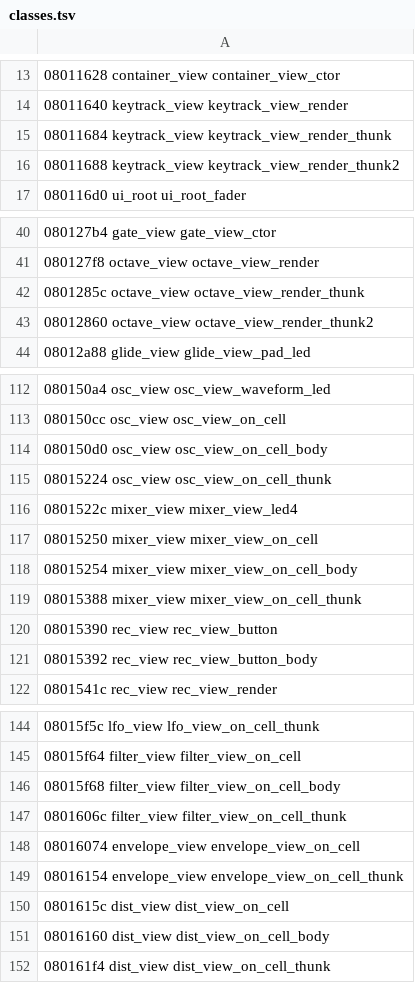
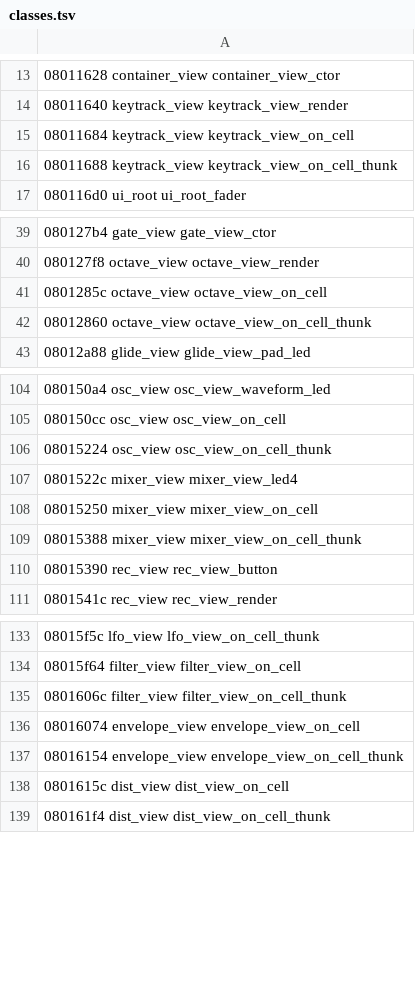
Before and after one commit to matozoid/novation_circuit_monostation_reverse_engineering, a TSV file: src/classes.tsv, drawn as a sheet; only a part is shown, gaps mark what is left out; the diff covers the shown part only.

```diff
--- a/src/classes.tsv
+++ b/src/classes.tsv
@@ -14,4 +14,4 @@
 08011640 keytrack_view            keytrack_view_render
-08011684 keytrack_view            keytrack_view_render_thunk
-08011688 keytrack_view            keytrack_view_render_thunk2
+08011684 keytrack_view            keytrack_view_on_cell
+08011688 keytrack_view            keytrack_view_on_cell_thunk
 080116d0 ui_root                  ui_root_fader
@@ -41,4 +40,4 @@
 080127f8 octave_view              octave_view_render
-0801285c octave_view              octave_view_render_thunk
-08012860 octave_view              octave_view_render_thunk2
+0801285c octave_view              octave_view_on_cell
+08012860 octave_view              octave_view_on_cell_thunk
 08012a88 glide_view               glide_view_pad_led
@@ -113,3 +105,2 @@
 080150cc osc_view                 osc_view_on_cell
-080150d0 osc_view                 osc_view_on_cell_body
 08015224 osc_view                 osc_view_on_cell_thunk
@@ -117,6 +108,4 @@
 08015250 mixer_view               mixer_view_on_cell
-08015254 mixer_view               mixer_view_on_cell_body
 08015388 mixer_view               mixer_view_on_cell_thunk
 08015390 rec_view                 rec_view_button
-08015392 rec_view                 rec_view_button_body
 0801541c rec_view                 rec_view_render
@@ -145,3 +134,2 @@
 08015f64 filter_view              filter_view_on_cell
-08015f68 filter_view              filter_view_on_cell_body
 0801606c filter_view              filter_view_on_cell_thunk
@@ -150,3 +138,2 @@
 0801615c dist_view                dist_view_on_cell
-08016160 dist_view                dist_view_on_cell_body
 080161f4 dist_view                dist_view_on_cell_thunk
```
Also changed, not shown: 11 removed rows and 6 edited cells elsewhere in this file, src/files.tsv, src/layout-fixes.tsv, 14 other files.
